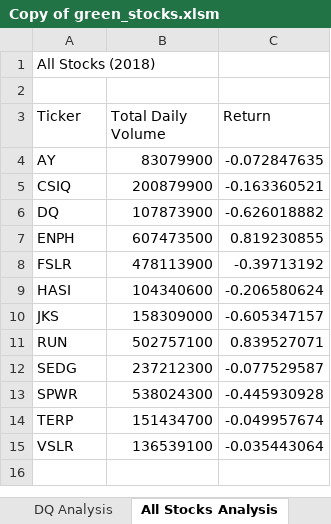
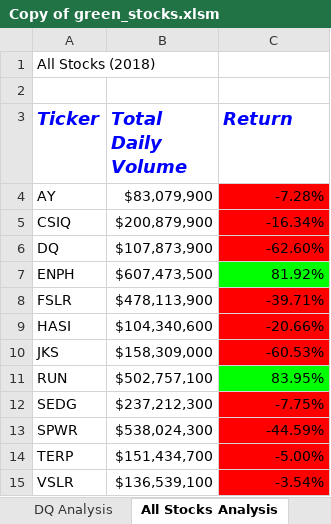
Before and after one commit to dylanvowell/stock-analysis, an Excel workbook: Copy of green_stocks.xlsm, sheet All Stocks Analysis, drawn as a sheet; values as stored, in another font and other column widths than the file's, no borders; the diff names each change by its address in the sheet, - before the commit and + after, or states it on an @@ line.

Commit message:
Added 2.4.2 Formatting

```diff
--- a/Copy of green_stocks.xlsm (sheet All Stocks Analysis)
+++ b/Copy of green_stocks.xlsm (sheet All Stocks Analysis)
@@ A3:C3 bold: off → on, italic: off → on, text colour: black → #0000FF, text size: larger @@
-B4 (Total Daily Volume): 83079900
+B4 (Total Daily Volume): $83,079,900
-C4 (Return): -0.072847635
+C4 (Return): -7.28%
-C4:C6 fill: none
+C4:C6 fill: #FF0000
-B5 (Total Daily Volume): 200879900
+B5 (Total Daily Volume): $200,879,900
-C5 (Return): -0.163360521
+C5 (Return): -16.34%
-B6 (Total Daily Volume): 107873900
+B6 (Total Daily Volume): $107,873,900
-C6 (Return): -0.626018882
+C6 (Return): -62.60%
-B7 (Total Daily Volume): 607473500
+B7 (Total Daily Volume): $607,473,500
-C7 (Return): 0.819230855
+C7 (Return): 81.92%
-C7 fill: none
+C7 fill: #00FF00
-B8 (Total Daily Volume): 478113900
+B8 (Total Daily Volume): $478,113,900
-C8 (Return): -0.39713192
+C8 (Return): -39.71%
-C8:C10 fill: none
+C8:C10 fill: #FF0000
-B9 (Total Daily Volume): 104340600
+B9 (Total Daily Volume): $104,340,600
-C9 (Return): -0.206580624
+C9 (Return): -20.66%
-B10 (Total Daily Volume): 158309000
+B10 (Total Daily Volume): $158,309,000
-C10 (Return): -0.605347157
+C10 (Return): -60.53%
-B11 (Total Daily Volume): 502757100
+B11 (Total Daily Volume): $502,757,100
-C11 (Return): 0.839527071
+C11 (Return): 83.95%
-C11 fill: none
+C11 fill: #00FF00
-B12 (Total Daily Volume): 237212300
+B12 (Total Daily Volume): $237,212,300
-C12 (Return): -0.077529587
+C12 (Return): -7.75%
-C12:C15 fill: none
+C12:C15 fill: #FF0000
-B13 (Total Daily Volume): 538024300
+B13 (Total Daily Volume): $538,024,300
-C13 (Return): -0.445930928
+C13 (Return): -44.59%
-B14 (Total Daily Volume): 151434700
+B14 (Total Daily Volume): $151,434,700
-C14 (Return): -0.049957674
+C14 (Return): -5.00%
-B15 (Total Daily Volume): 136539100
+B15 (Total Daily Volume): $136,539,100
-C15 (Return): -0.035443064
+C15 (Return): -3.54%
```
